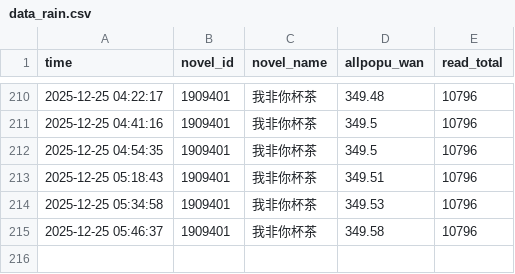
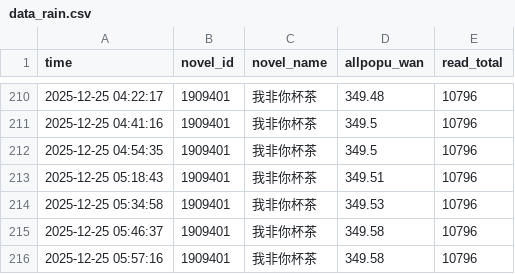
Before and after one commit to redgingseng/cpdata.io, a CSV file: data_rain.csv, drawn as a sheet; only a part is shown, gaps mark what is left out; the diff names each change by its address in the sheet, - before the commit and + after, or states it on an @@ line.

```diff
--- a/data_rain.csv
+++ b/data_rain.csv
+row 216: 2025-12-25 05:57:16 | 1909401 | 我非你杯茶 | 349.58 | 10796
```
Also changed, not shown: data.csv, data_benchmark.csv, 1 other file.
